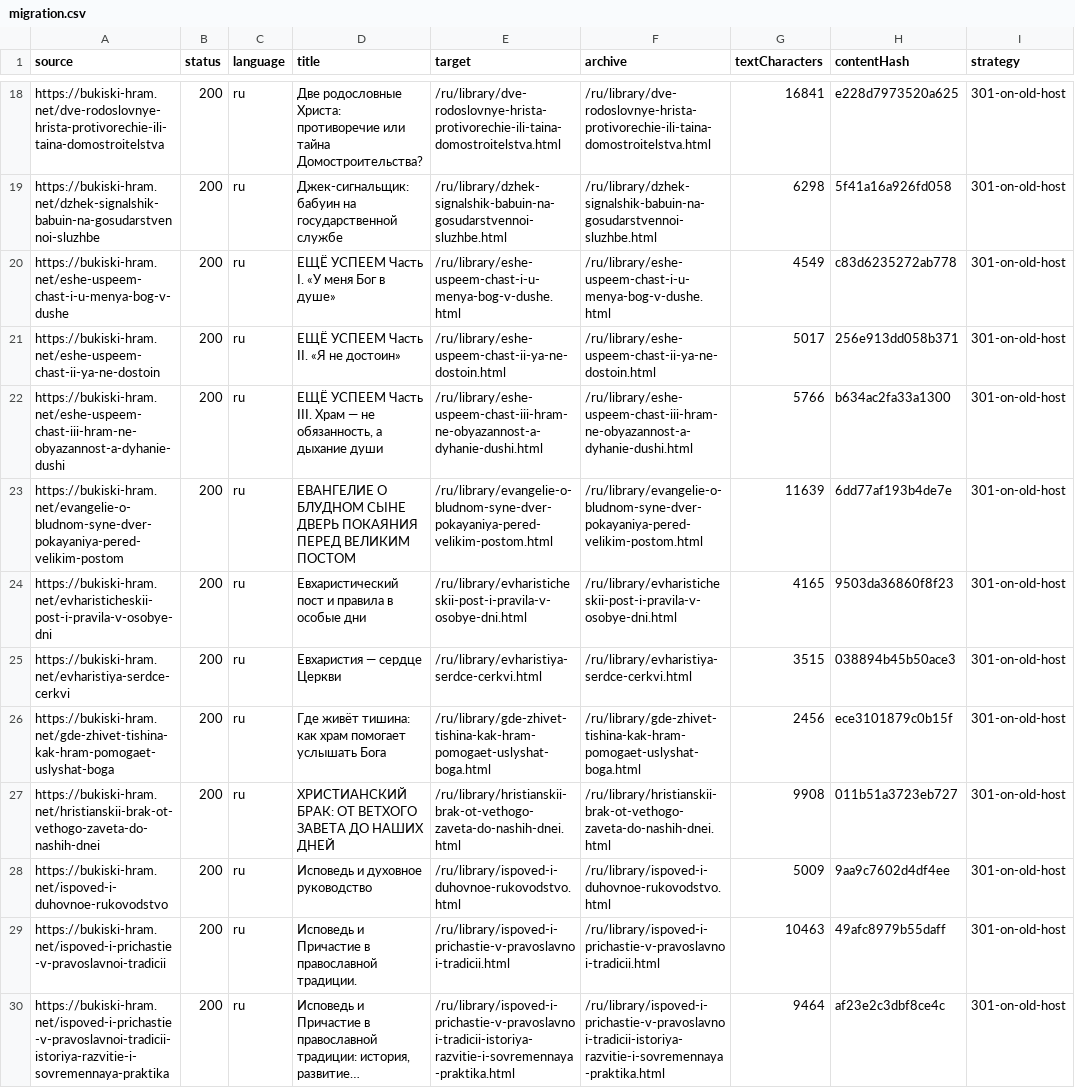
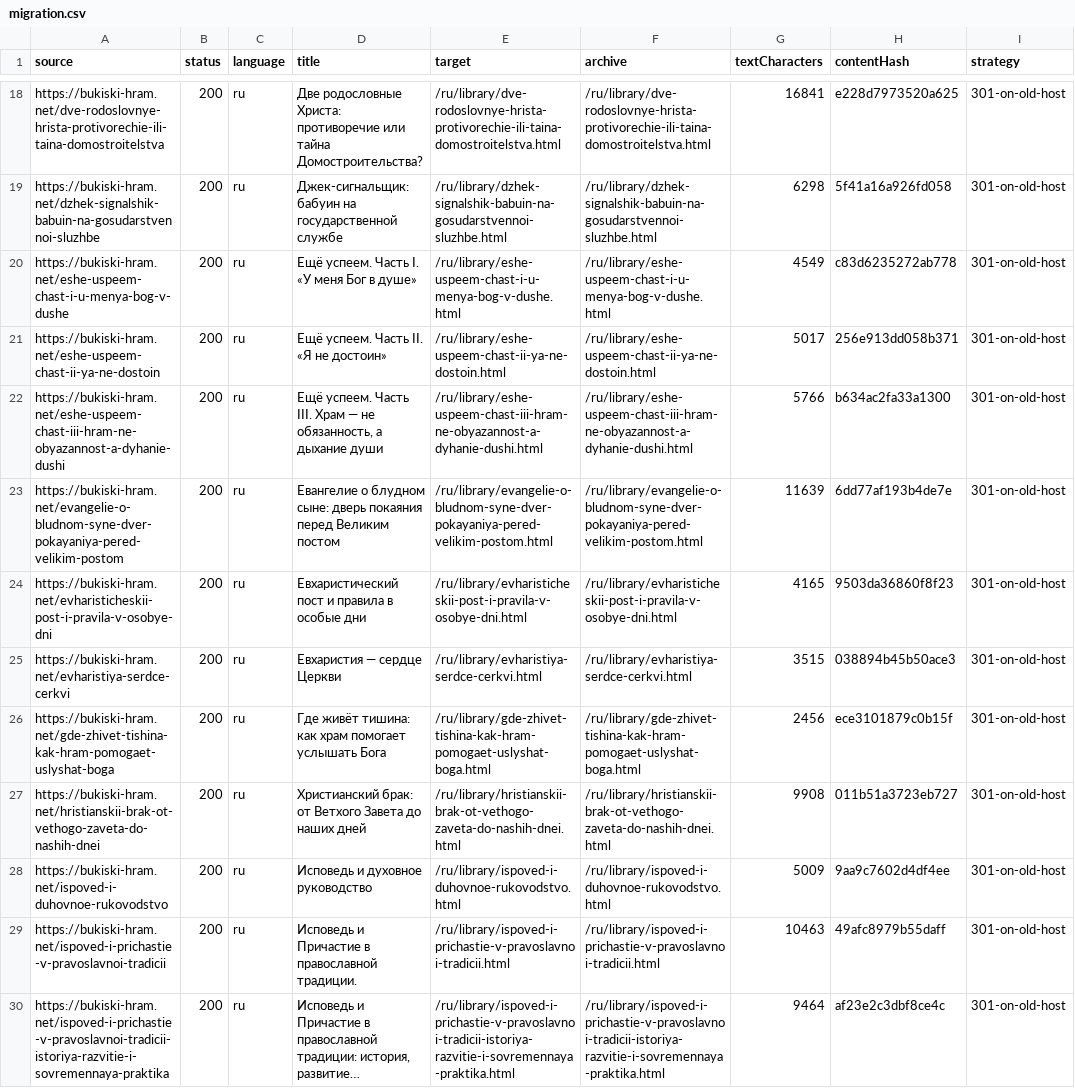
Before and after one commit to Maksimas-win/bukiski-parish-next, a CSV file: content/migration.csv, drawn as a sheet; only a part is shown, gaps mark what is left out; long unchanged cells end in …; the diff covers the shown part only.

```diff
--- a/content/migration.csv
+++ b/content/migration.csv
@@ -19,6 +19,6 @@
 "https://bukiski-hram.net/dzhek-signalshik-babuin-na-gosudarstvennoi-sluzhbe","200","ru","Джек-сигнальщик: бабуин на государственной службе","/ru/library/dzhek-signalshik-babuin-na-gosudarstvennoi-sluzhbe.html","/ru/library/dzhek-signalshik-babuin-na-gosudarstvennoi-sluzhbe.html","6298","5f41a16a926fd058","301-on-old-host"
-"https://bukiski-hram.net/eshe-uspeem-chast-i-u-menya-bog-v-dushe","200","ru","ЕЩЁ УСПЕЕМ  Часть I. «У меня Бог в душе»","/ru/library/eshe-uspeem-chast-i-u-menya-bog-v-dushe.html","/ru/library/eshe-uspeem-chast-i-u-menya-bog-v-dushe.html","4549","c83d6235272ab778","301-on-old-host"
-"https://bukiski-hram.net/eshe-uspeem-chast-ii-ya-ne-dostoin","200","ru","ЕЩЁ УСПЕЕМ  Часть II. «Я не достоин»","/ru/library/eshe-uspeem-chast-ii-ya-ne-dostoin.html","/ru/library/eshe-uspeem-chast-ii-ya-ne-dostoin.html","5017","256e913dd058b371","301-on-old-host"
-"https://bukiski-hram.net/eshe-uspeem-chast-iii-hram-ne-obyazannost-a-dyhanie-dushi","200","ru","ЕЩЁ УСПЕЕМ  Часть III. Храм — не обязанность, а дыхание души","/ru/library/eshe-uspeem-chast-iii-hram-ne-obyazannost-a-dyhanie-dushi.html","/ru/library/eshe-uspeem-chast-iii-hram-ne-obyazannost-a-dyhanie-dushi.html","5766","b634ac2fa33a1300","301-on-old-host"
-"https://bukiski-hram.net/evangelie-o-bludnom-syne-dver-pokayaniya-pered-velikim-postom","200","ru","ЕВАНГЕЛИЕ О БЛУДНОМ СЫНЕ ДВЕРЬ ПОКАЯНИЯ ПЕРЕД ВЕЛИКИМ ПОСТОМ","/ru/library/evangelie-o-bludnom-syne-dver-pokayaniya-pered-velikim-postom.html","/ru/library/evangelie-o-bludnom-syne-dver-pokayaniya-pered-velikim-postom.html","11639","6dd77af193b4de7e","301-on-old-host"
+"https://bukiski-hram.net/eshe-uspeem-chast-i-u-menya-bog-v-dushe","200","ru","Ещё успеем. Часть I. «У меня Бог в душе»","/ru/library/eshe-uspeem-chast-i-u-menya-bog-v-dushe.html","/ru/library/eshe-uspeem-chast-i-u-menya-bog-v-dushe.html","4549","c83d6235272ab778","301-on-old-host"
+"https://bukiski-hram.net/eshe-uspeem-chast-ii-ya-ne-dostoin","200","ru","Ещё успеем. Часть II. «Я не достоин»","/ru/library/eshe-uspeem-chast-ii-ya-ne-dostoin.html","/ru/library/eshe-uspeem-chast-ii-ya-ne-dostoin.html","5017","256e913dd058b371","301-on-old-host"
+"https://bukiski-hram.net/eshe-uspeem-chast-iii-hram-ne-obyazannost-a-dyhanie-dushi","200","ru","Ещё успеем. Часть III. Храм — не обязанность, а дыхание души","/ru/library/eshe-uspeem-chast-iii-hram-ne-obyazannost-a-dyhanie-dushi.html","/ru/library/eshe-uspeem-chast-iii-hram-ne-obyazannost-a-dyhanie-dushi.html","5766","b634ac2fa33a1300","301-on-old-host"
+"https://bukiski-hram.net/evangelie-o-bludnom-syne-dver-pokayaniya-pered-velikim-postom","200","ru","Евангелие о блудном сыне: дверь покаяния перед Великим постом","/ru/library/evangelie-o-bludnom-syne-dver-pokayaniya-pered-velikim-postom.html","/ru/library/evangelie-o-bludnom-syne-dver-pokayaniya-pered-velikim-postom.html","11639","6dd77af193b4de7e","301-on-old-host"
 "https://bukiski-hram.net/evharisticheskii-post-i-pravila-v-osobye-dni","200","ru","Евхаристический пост и правила в особые дни","/ru/library/evharisticheskii-post-i-pravila-v-osobye-dni.html","/ru/library/evharisticheskii-post-i-pravila-v-osobye-dni.html","4165","9503da36860f8f23","301-on-old-host"
@@ -26,3 +26,3 @@
 "https://bukiski-hram.net/gde-zhivet-tishina-kak-hram-pomogaet-uslyshat-boga","200","ru","Где живёт тишина: как храм помогает услышать Бога","/ru/library/gde-zhivet-tishina-kak-hram-pomogaet-uslyshat-boga.html","/ru/library/gde-zhivet-tishina-kak-hram-pomogaet-uslyshat-boga.html","2456","ece3101879c0b15f","301-on-old-host"
-"https://bukiski-hram.net/hristianskii-brak-ot-vethogo-zaveta-do-nashih-dnei","200","ru","ХРИСТИАНСКИЙ БРАК: ОТ ВЕТХОГО ЗАВЕТА ДО НАШИХ ДНЕЙ","/ru/library/hristianskii-brak-ot-vethogo-zaveta-do-nashih-dnei.html","/ru/library/hristianskii-brak-ot-vethogo-zaveta-do-nashih-dnei.html","9908","011b51a3723eb727","301-on-old-host"
+"https://bukiski-hram.net/hristianskii-brak-ot-vethogo-zaveta-do-nashih-dnei","200","ru","Христианский брак: от Ветхого Завета до наших дней","/ru/library/hristianskii-brak-ot-vethogo-zaveta-do-nashih-dnei.html","/ru/library/hristianskii-brak-ot-vethogo-zaveta-do-nashih-dnei.html","9908","011b51a3723eb727","301-on-old-host"
 "https://bukiski-hram.net/ispoved-i-duhovnoe-rukovodstvo","200","ru","Исповедь и духовное руководство","/ru/library/ispoved-i-duhovnoe-rukovodstvo.html","/ru/library/ispoved-i-duhovnoe-rukovodstvo.html","5009","9aa9c7602d4df4ee","301-on-old-host"
```
Also changed, not shown: 18 edited cells elsewhere in this file, 13 other files.
